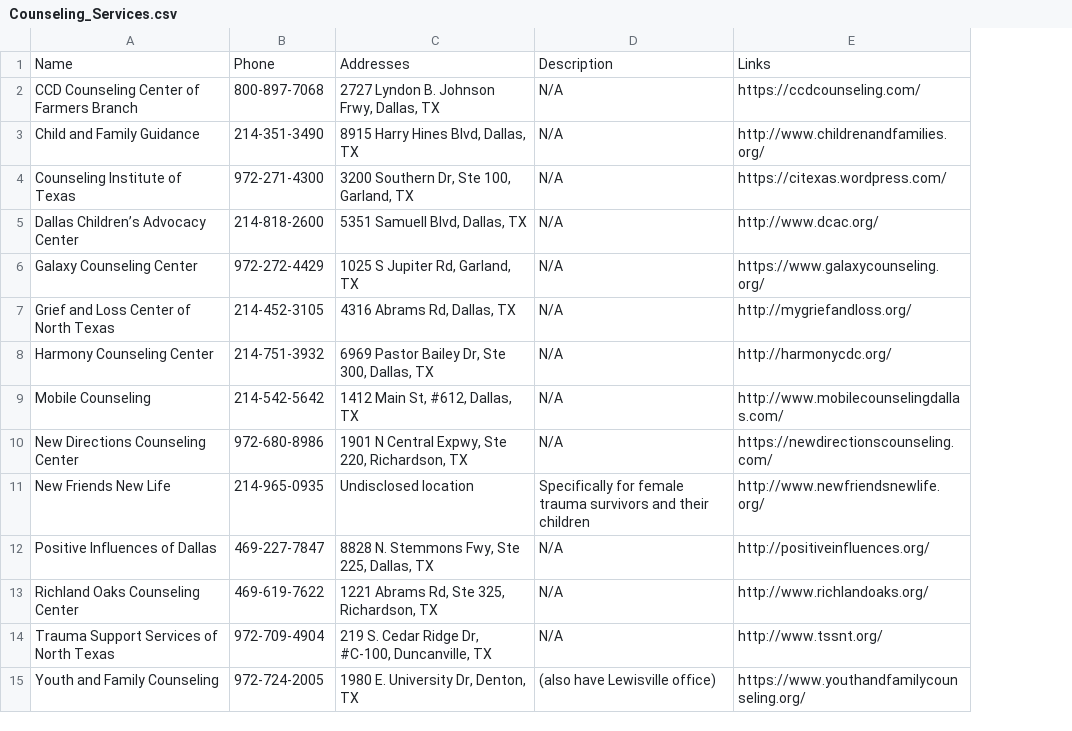
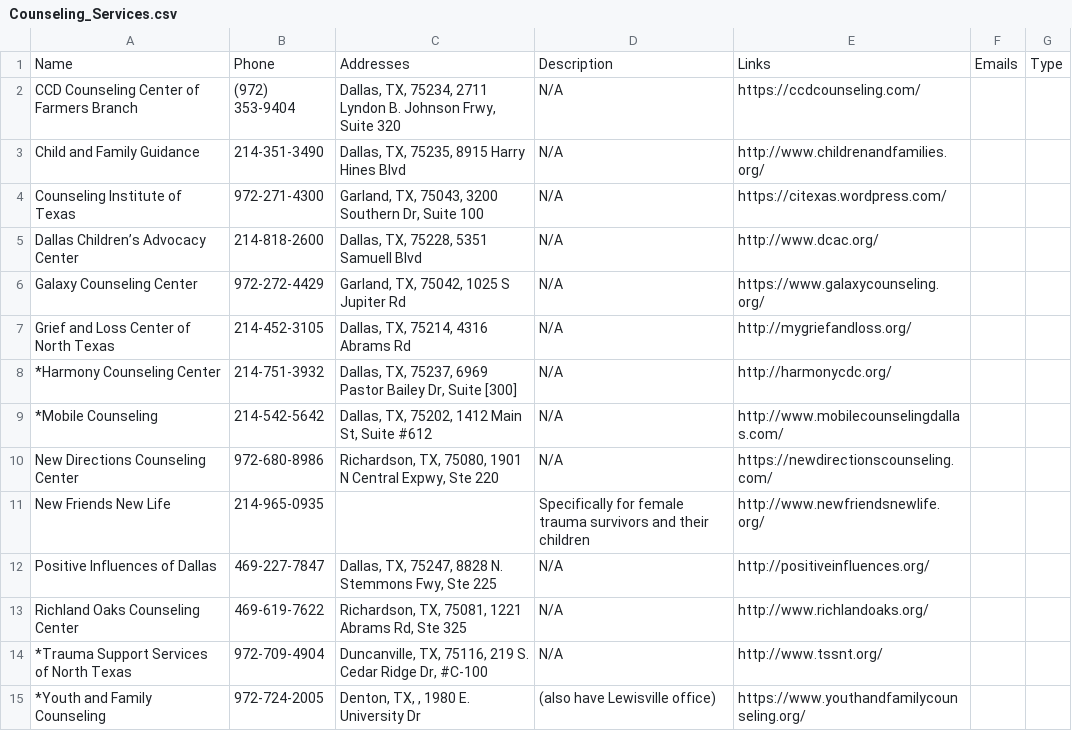
Before and after one commit to UTDallasEPICS/hope-restored, a CSV file: admin/static/client_files/family-gateway/Counseling_Services.csv, drawn as a sheet; removed rows and columns are numbered as before the commit, all else as after; the diff names each change by its address in the sheet, - before the commit and + after, or states it on an @@ line.

```diff
--- a/admin/static/client_files/family-gateway/Counseling_Services.csv
+++ b/admin/static/client_files/family-gateway/Counseling_Services.csv
-column C, rows 1-15: Addresses | 2727 Lyndon B. Johnson Frwy, Dallas, TX | 8915 Harry Hines Blvd, Dallas, TX | 3200 Southern Dr, Ste 100, Garland, TX | 5351 Samuell Blvd, Dallas, TX | 1025 S Jupiter Rd, Garland, TX | 4316 Abrams Rd, Dallas, TX | 6969 Pastor Bailey Dr, Ste 300, Dallas, TX | 1412 Main St, #612, Dallas, TX | 1901 N Central Expwy, Ste 220, Richardson, TX | Undisclosed location | 8828 N. Stemmons Fwy, Ste 225, Dallas, TX | 1221 Abrams Rd, Ste 325, Richardson, TX | 219 S. Cedar Ridge Dr, #C-100, Duncanville, TX | 1980 E. University Dr, Denton, TX
+column C, rows 1-15: Addresses | Dallas, TX, 75234, 2711 Lyndon B. Johnson Frwy, Suite 320 | Dallas, TX, 75235, 8915 Harry Hines Blvd | Garland, TX, 75043, 3200 Southern Dr, Suite 100 | Dallas, TX, 75228, 5351 Samuell Blvd | Garland, TX, 75042, 1025 S Jupiter Rd | Dallas, TX, 75214, 4316 Abrams Rd | Dallas, TX, 75237, 6969 Pastor Bailey Dr, Suite [300] | Dallas, TX, 75202, 1412 Main St, Suite #612 | Richardson, TX, 75080, 1901 N Central Expwy, Ste 220 |  | Dallas, TX, 75247, 8828 N. Stemmons Fwy, Ste 225 | Richardson, TX, 75081, 1221 Abrams Rd, Ste 325 | Duncanville, TX, 75116, 219 S. Cedar Ridge Dr, #C-100 | Denton, TX, , 1980 E. University Dr
+column F, row 1: Emails
+column G, row 1: Type
-B2: 800-897-7068
+B2: (972) 353-9404
-A8: Harmony Counseling Center
+A8: *Harmony Counseling Center
-A9: Mobile Counseling
+A9: *Mobile Counseling
-A14: Trauma Support Services of North Texas
+A14: *Trauma Support Services of North Texas
-A15: Youth and Family Counseling
+A15: *Youth and Family Counseling
```
Also changed, not shown: admin/static/client_files/family-gateway/Crisis.csv, admin/static/client_files/family-gateway/Domestic_Violence_Shelters.csv, 16 other files.
